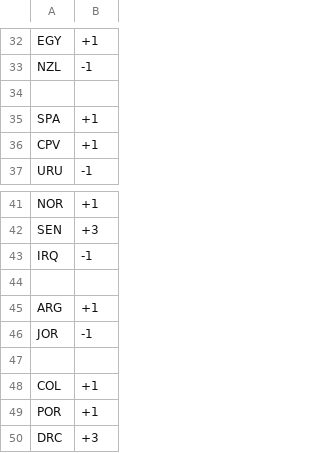
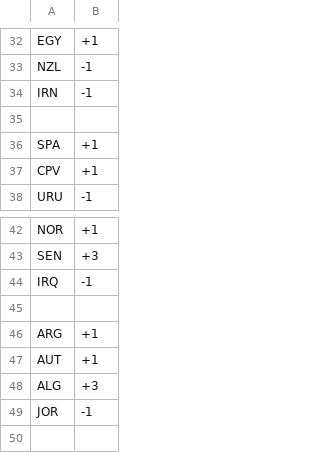
Before and after one commit to Ram-N/prediction-contests, a CSV file: active-contest/results/group-stage-results.csv, drawn as a sheet; only a part is shown, gaps mark what is left out; the shorter side is filled out with more unchanged rows.

```diff
--- a/active-contest/results/group-stage-results.csv
+++ b/active-contest/results/group-stage-results.csv
@@ -33,2 +33,3 @@ EGY, +1
 NZL, -1
+IRN, -1
 
@@ -45,2 +46,4 @@ IRQ, -1
 ARG, +1
+AUT, +1
+ALG, +3
 JOR, -1
```
Also changed, not shown: 3 other files.
